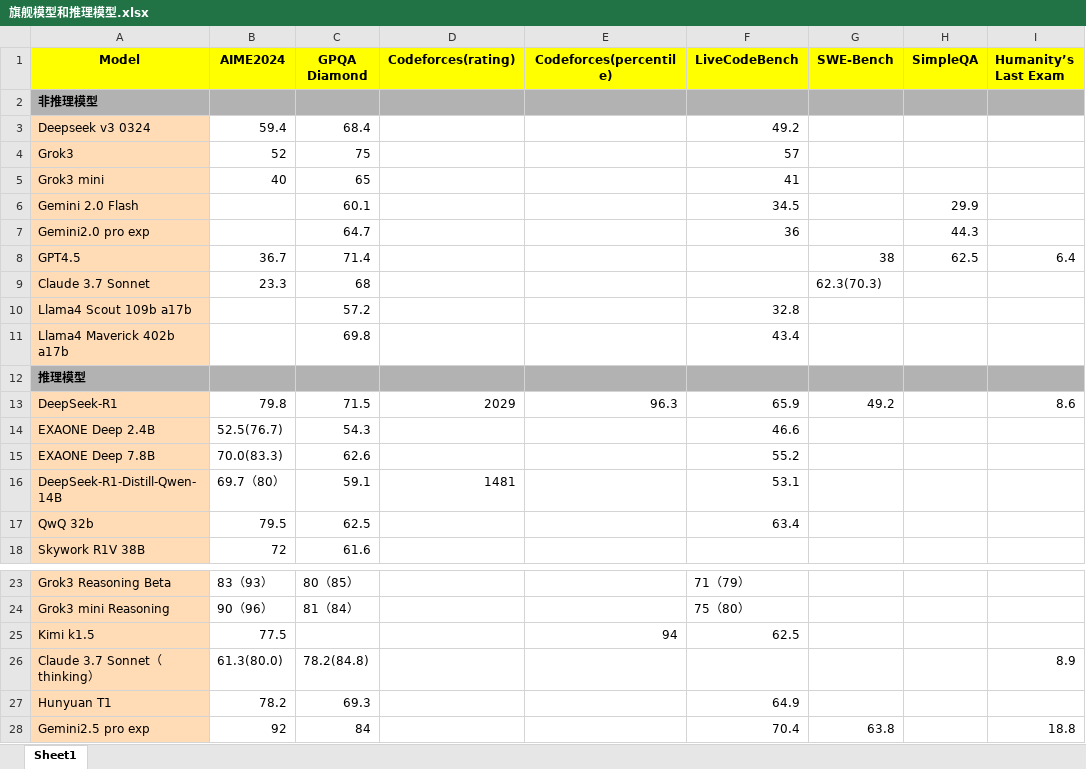
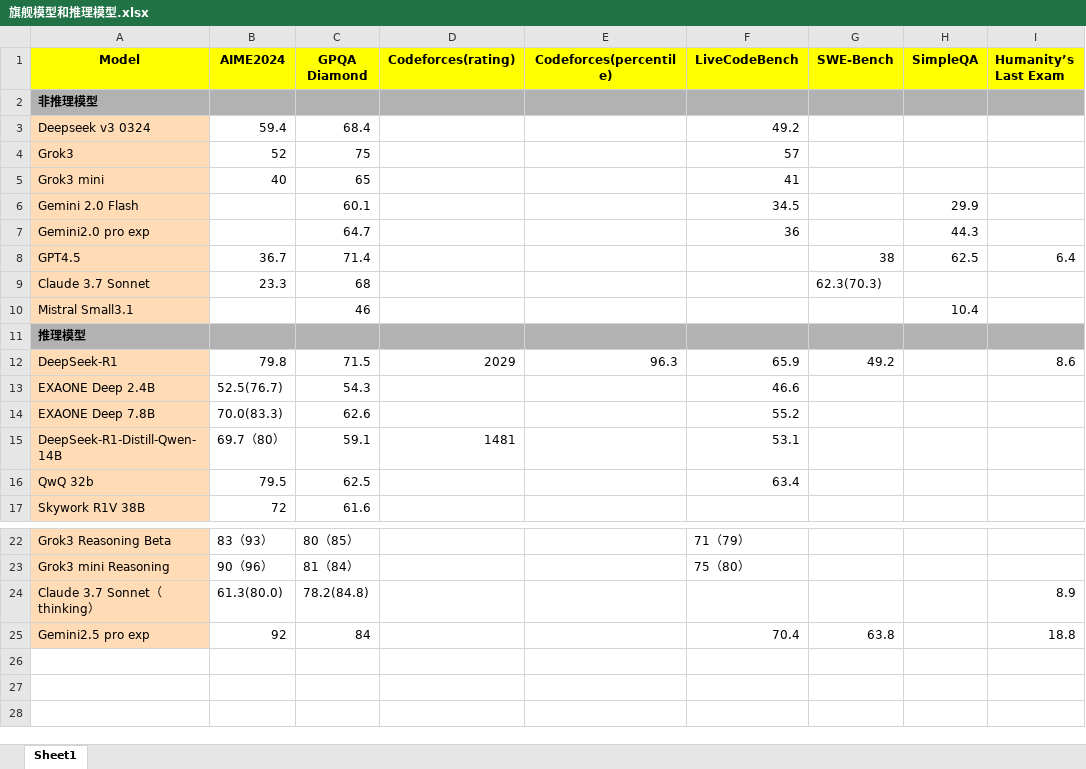
Before and after one commit to Willian7004/blog, an Excel workbook: files/旗舰模型和推理模型.xlsx, sheet Sheet1, drawn as a sheet; only a part is shown, gaps mark what is left out; values as stored, in another font and other column widths than the file's, no borders; removed rows and columns are numbered as before the commit, all else as after; the diff names each change by its address in the sheet, - before the commit and + after, or states it on an @@ line.

```diff
--- a/files/旗舰模型和推理模型.xlsx (sheet Sheet1)
+++ b/files/旗舰模型和推理模型.xlsx (sheet Sheet1)
-row 10: Llama4 Scout 109b a17b |  | 57.2 |  |  | 32.8
-row 11: Llama4 Maverick 402b a17b |  | 69.8 |  |  | 43.4
+row 10: Mistral Small3.1 |  | 46 |  |  |  |  | 10.4
-row 25: Kimi k1.5 | 77.5 |  |  | 94 | 62.5
-row 27: Hunyuan T1 | 78.2 | 69.3 |  |  | 64.9
```
Also changed, not shown: files/多模态模型.xlsx, 1 other file.
